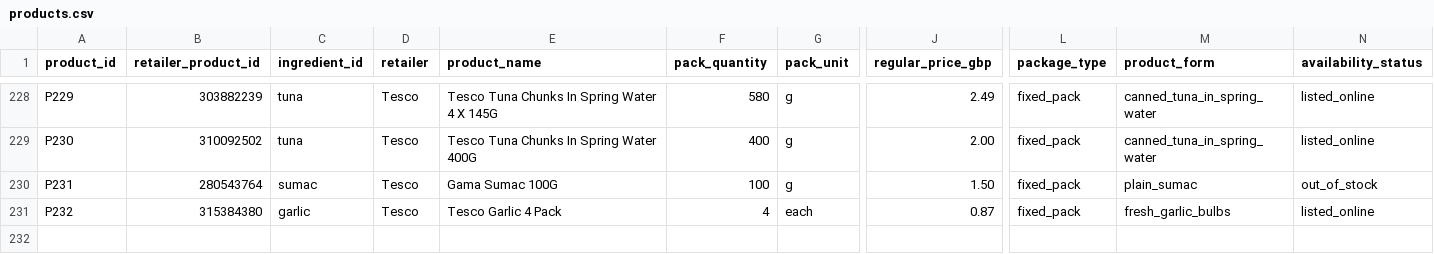
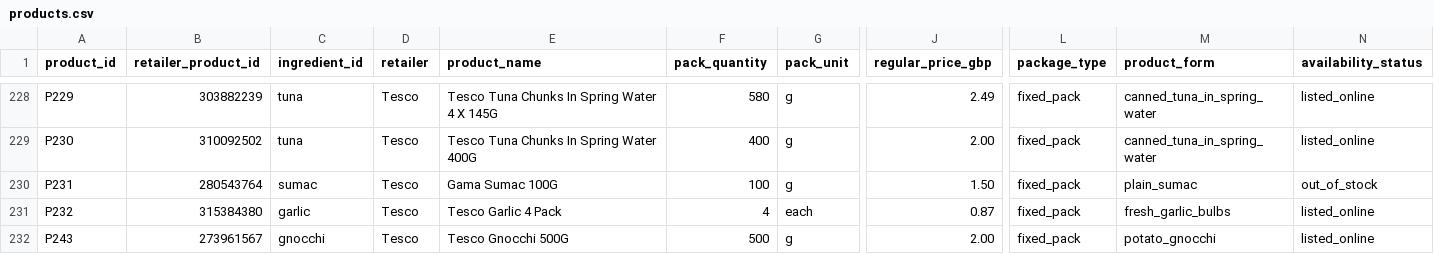
Before and after one commit to hassambashir/grocery-optimiser, a CSV file: data/products.csv, drawn as a sheet; only a part is shown, gaps mark what is left out; rows hold the shown columns only; the diff names each change by its address in the sheet, - before the commit and + after, or states it on an @@ line.

Commit message:
Add verified Tesco gnocchi 500g SKU and product evidence for staged recipes

```diff
--- a/data/products.csv
+++ b/data/products.csv
+row 232: P243 | 273961567 | gnocchi | Tesco | Tesco Gnocchi 500G | 500 | g | 2.00 | fixed_pack | potato_gnocchi | listed_online
```
